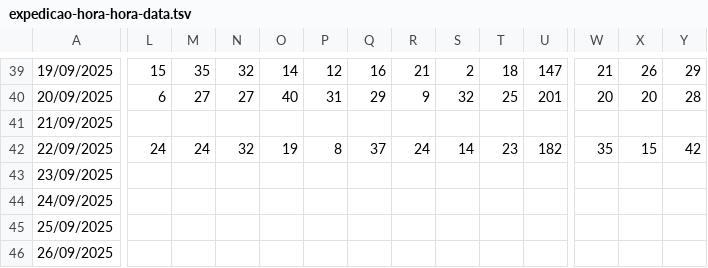
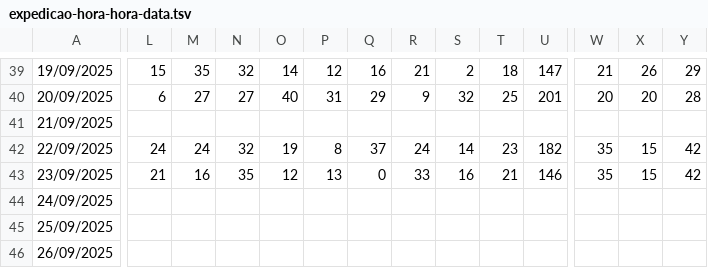
Before and after one commit to RelatorioGeral-Log-CAM/PassagemDeTurno, a TSV file: expedicao-hora-hora-data.tsv, drawn as a sheet; only a part is shown, gaps mark what is left out; the diff covers the shown part only; the diff names each change by its address in the sheet, - before the commit and + after, or states it on an @@ line.

```diff
--- a/expedicao-hora-hora-data.tsv
+++ b/expedicao-hora-hora-data.tsv
-L43: (empty)
+L43: 21
-M43: (empty)
+M43: 16
-N43: (empty)
+N43: 35
-O43: (empty)
+O43: 12
-P43: (empty)
+P43: 13
-Q43: (empty)
+Q43: 0
-R43: (empty)
+R43: 33
-S43: (empty)
+S43: 16
-T43: (empty)
+T43: 21
-U43: (empty)
+U43: 146
-W43: (empty)
+W43: 35
-X43: (empty)
+X43: 15
-Y43: (empty)
+Y43: 42
```
Also changed, not shown: 16 edited cells elsewhere in this file, armazem-estojos-data.tsv, expedicao-data.tsv, 7 other files.
